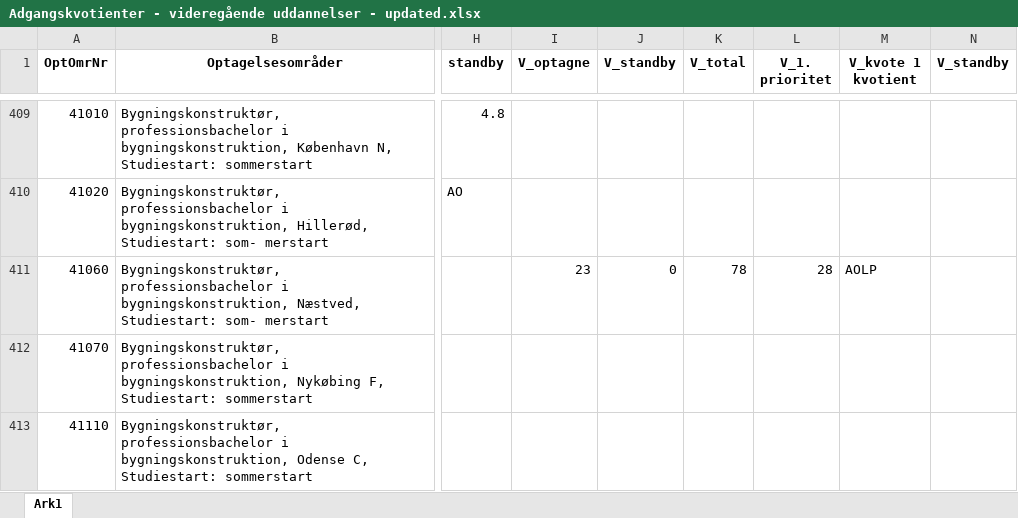
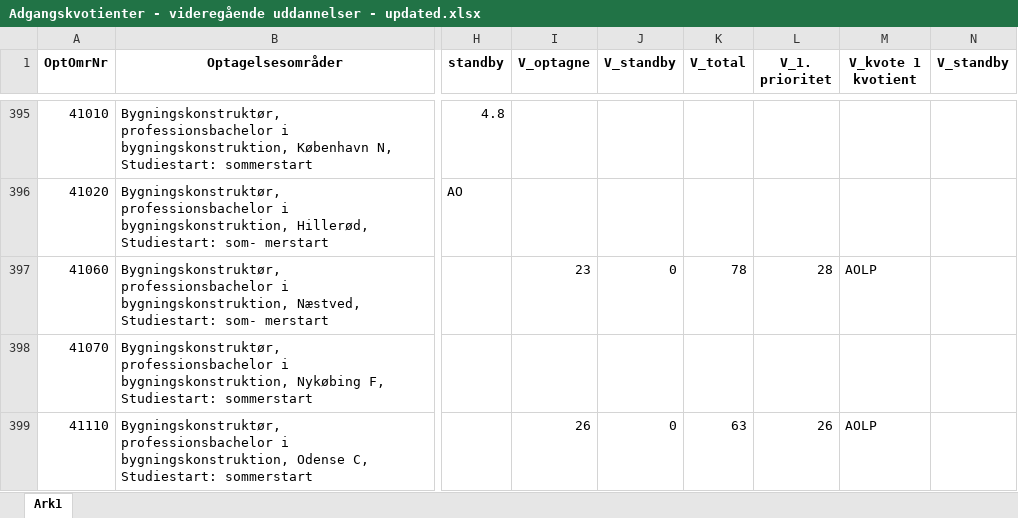
Before and after one commit to simon-mellergaard/datavis, an Excel workbook: Data/Adgangskvotienter - videregående uddannelser - updated.xlsx, sheet Ark1, drawn as a sheet; only a part is shown, gaps mark what is left out; values as stored, in another font and other column widths than the file's, no borders; addresses are those after the commit; the diff covers the shown part only; the diff names each change by its address in the sheet, - before the commit and + after, or states it on an @@ line.

```diff
--- a/Data/Adgangskvotienter - videregående uddannelser - updated.xlsx (sheet Ark1)
+++ b/Data/Adgangskvotienter - videregående uddannelser - updated.xlsx (sheet Ark1)
-I399 (V_optagne): (empty)
+I399 (V_optagne): 26
-J399 (V_standby): (empty)
+J399 (V_standby): 0
-K399 (V_total): (empty)
+K399 (V_total): 63
-L399 (V_1. prioritet): (empty)
+L399 (V_1. prioritet): 26
-M399 (V_kvote 1 kvotient): (empty)
+M399 (V_kvote 1 kvotient): AOLP
```
Also changed, not shown: 16 removed rows and 6 edited cells elsewhere in this sheet.
